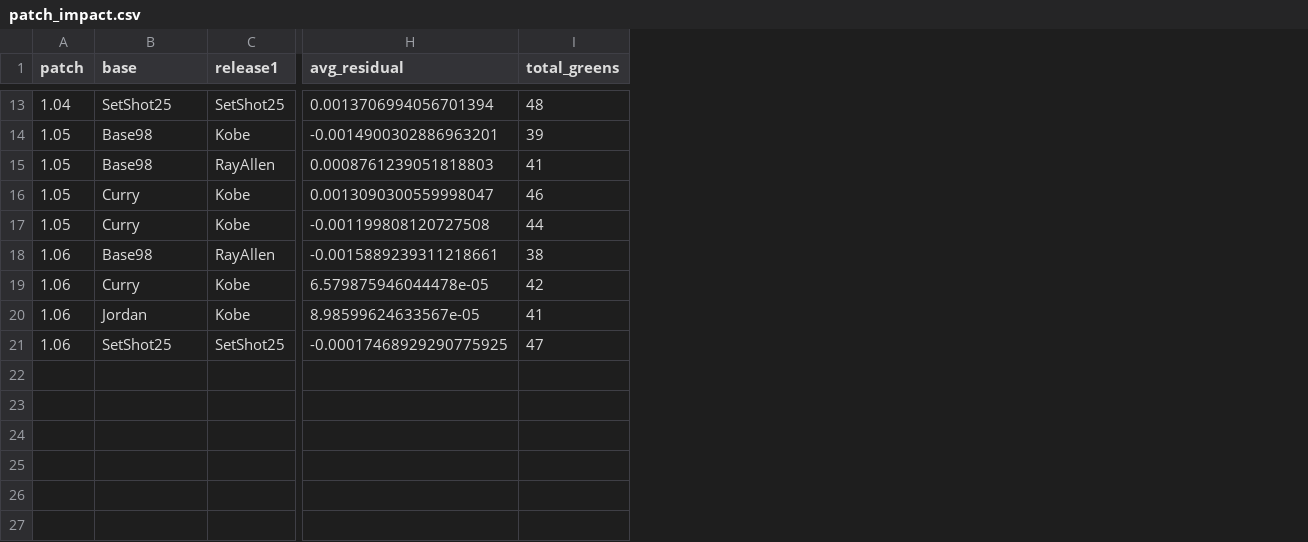
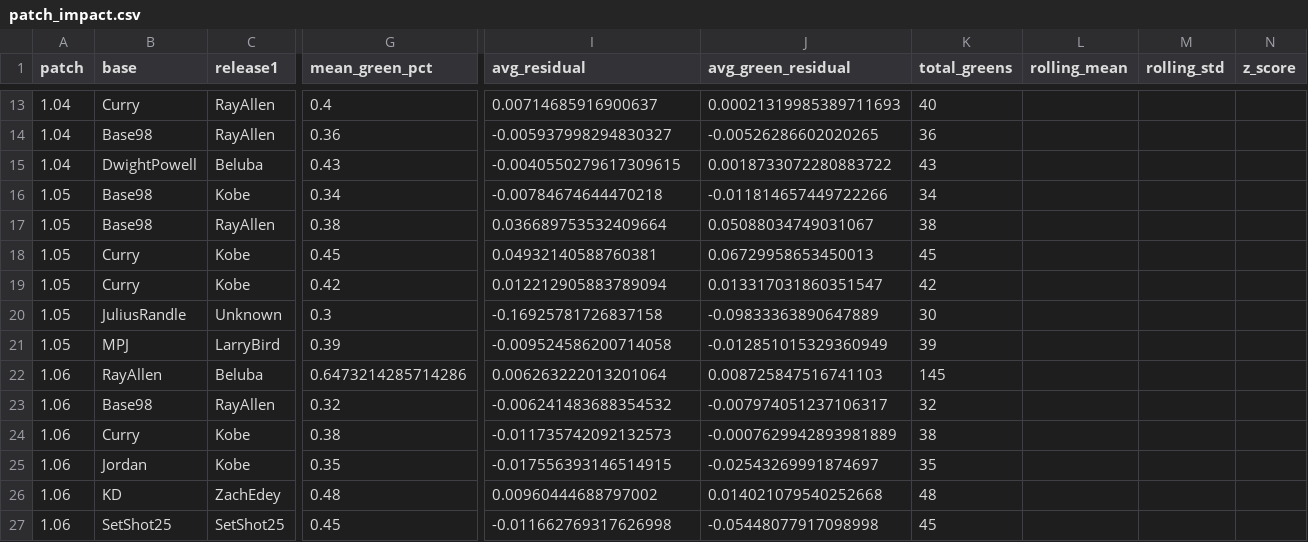
Before and after one commit to ajones2005/ML_project, a CSV file: jumpshot_predictor/patch_impact.csv, drawn as a sheet; only a part is shown, gaps mark what is left out; addresses are those after the commit; rows hold the shown columns only; the diff covers the shown part only; the diff names each change by its address in the sheet, - before the commit and + after, or states it on an @@ line.

Commit message:
Add green tracking and latency scoring

```diff
--- a/jumpshot_predictor/patch_impact.csv
+++ b/jumpshot_predictor/patch_impact.csv
+column G (mean_green_pct), row 13: 0.4; rows 16-19: 0.34 | 0.38 | 0.45 | 0.42; rows 23-25: 0.32 | 0.38 | 0.35; row 27: 0.45
+column J (avg_green_residual), row 13: 0.00021319985389711693; rows 16-19: -0.011814657449722266 | 0.05088034749031067 | 0.06729958653450013 | 0.013317031860351547; rows 23-25: -0.007974051237106317 | -0.0007629942893981889 | -0.02543269991874697; row 27: -0.05448077917098998
+column L (rolling_mean), empty
+column M (rolling_std), empty
+column N (z_score), empty
-B13 (base): SetShot25
+B13 (base): Curry
-C13 (release1): SetShot25
+C13 (release1): RayAllen
-I13 (avg_residual): 0.0013706994056701394
+I13 (avg_residual): 0.00714685916900637
-K13 (total_greens): 48
+K13 (total_greens): 40
+row 14: 1.04 | Base98 | RayAllen | 0.36 | -0.005937998294830327 | -0.00526286602020265 | 36
+row 15: 1.04 | DwightPowell | Beluba | 0.43 | -0.0040550279617309615 | 0.0018733072280883722 | 43
-I16 (avg_residual): -0.0014900302886963201
+I16 (avg_residual): -0.00784674644470218
-K16 (total_greens): 39
+K16 (total_greens): 34
-I17 (avg_residual): 0.0008761239051818803
+I17 (avg_residual): 0.036689753532409664
-K17 (total_greens): 41
+K17 (total_greens): 38
-I18 (avg_residual): 0.0013090300559998047
+I18 (avg_residual): 0.04932140588760381
-K18 (total_greens): 46
+K18 (total_greens): 45
-I19 (avg_residual): -0.001199808120727508
+I19 (avg_residual): 0.012212905883789094
-K19 (total_greens): 44
+K19 (total_greens): 42
+row 20: 1.05 | JuliusRandle | Unknown | 0.3 | -0.16925781726837158 | -0.09833363890647889 | 30
+row 21: 1.05 | MPJ | LarryBird | 0.39 | -0.009524586200714058 | -0.012851015329360949 | 39
+row 22: 1.06 | RayAllen | Beluba | 0.6473214285714286 | 0.006263222013201064 | 0.008725847516741103 | 145
-I23 (avg_residual): -0.0015889239311218661
+I23 (avg_residual): -0.006241483688354532
-K23 (total_greens): 38
+K23 (total_greens): 32
-I24 (avg_residual): 6.579875946044478e-05
+I24 (avg_residual): -0.011735742092132573
-K24 (total_greens): 42
+K24 (total_greens): 38
-I25 (avg_residual): 8.98599624633567e-05
+I25 (avg_residual): -0.017556393146514915
-K25 (total_greens): 41
+K25 (total_greens): 35
+row 26: 1.06 | KD | ZachEdey | 0.48 | 0.00960444688797002 | 0.014021079540252668 | 48
-I27 (avg_residual): -0.00017468929290775925
+I27 (avg_residual): -0.011662769317626998
-K27 (total_greens): 47
+K27 (total_greens): 45
```
Also changed, not shown: 1 added row, 1 removed row and 24 edited cells elsewhere in this file, jumpshot_predictor/exploit_leaderboard.csv, 18 other files.
